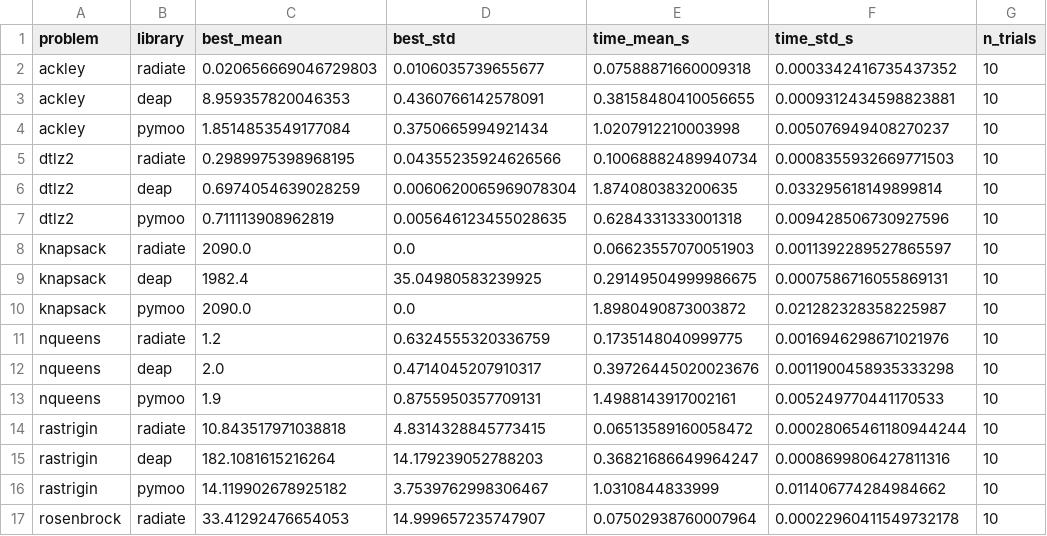
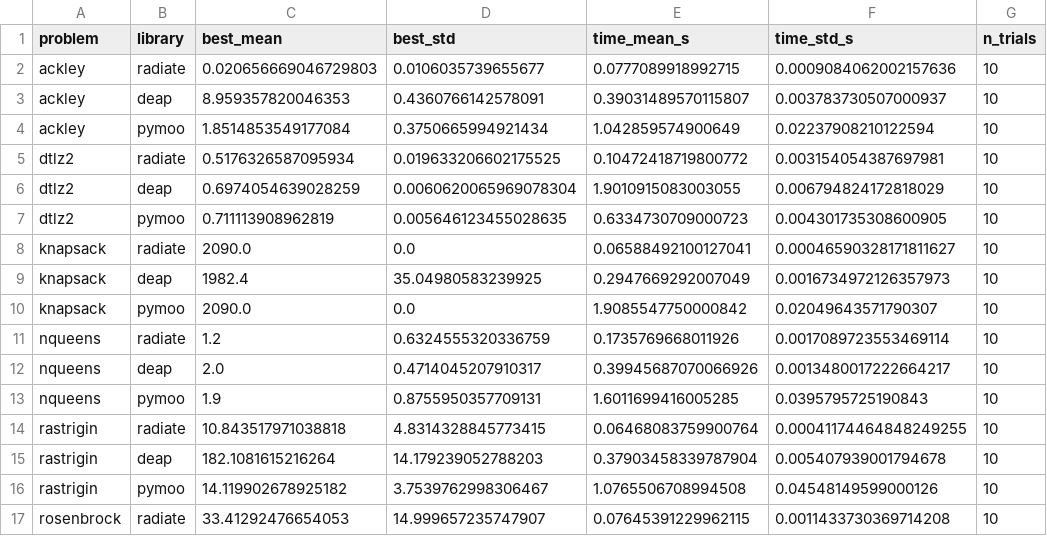
Before and after one commit to pkalivas/radiate-benchmarks, a CSV file: results/summary.csv, drawn as a sheet; only a part is shown; the diff covers the shown part only.

```diff
--- a/results/summary.csv
+++ b/results/summary.csv
@@ -1,17 +1,17 @@
 problem,library,best_mean,best_std,time_mean_s,time_std_s,n_trials
-ackley,radiate,0.020656669046729803,0.0106035739655677,0.07588871660009318,0.0003342416735437352,10
-ackley,deap,8.959357820046353,0.4360766142578091,0.38158480410056655,0.0009312434598823881,10
-ackley,pymoo,1.8514853549177084,0.3750665994921434,1.0207912210003998,0.005076949408270237,10
-dtlz2,radiate,0.2989975398968195,0.04355235924626566,0.10068882489940734,0.0008355932669771503,10
-dtlz2,deap,0.6974054639028259,0.0060620065969078304,1.874080383200635,0.033295618149899814,10
-dtlz2,pymoo,0.711113908962819,0.005646123455028635,0.6284331333001318,0.009428506730927596,10
-knapsack,radiate,2090.0,0.0,0.06623557070051903,0.0011392289527865597,10
-knapsack,deap,1982.4,35.04980583239925,0.29149504999986675,0.0007586716055869131,10
-knapsack,pymoo,2090.0,0.0,1.8980490873003872,0.021282328358225987,10
-nqueens,radiate,1.2,0.6324555320336759,0.1735148040999775,0.0016946298671021976,10
-nqueens,deap,2.0,0.4714045207910317,0.39726445020023676,0.0011900458935333298,10
-nqueens,pymoo,1.9,0.8755950357709131,1.4988143917002161,0.005249770441170533,10
-rastrigin,radiate,10.843517971038818,4.8314328845773415,0.06513589160058472,0.00028065461180944244,10
-rastrigin,deap,182.1081615216264,14.179239052788203,0.36821686649964247,0.0008699806427811316,10
-rastrigin,pymoo,14.119902678925182,3.7539762998306467,1.0310844833999,0.011406774284984662,10
-rosenbrock,radiate,33.41292476654053,14.999657235747907,0.07502938760007964,0.00022960411549732178,10
+ackley,radiate,0.020656669046729803,0.0106035739655677,0.0777089918992715,0.0009084062002157636,10
+ackley,deap,8.959357820046353,0.4360766142578091,0.39031489570115807,0.003783730507000937,10
+ackley,pymoo,1.8514853549177084,0.3750665994921434,1.042859574900649,0.02237908210122594,10
+dtlz2,radiate,0.5176326587095934,0.019633206602175525,0.10472418719800772,0.003154054387697981,10
+dtlz2,deap,0.6974054639028259,0.0060620065969078304,1.9010915083003055,0.006794824172818029,10
+dtlz2,pymoo,0.711113908962819,0.005646123455028635,0.6334730709000723,0.004301735308600905,10
+knapsack,radiate,2090.0,0.0,0.06588492100127041,0.00046590328171811627,10
+knapsack,deap,1982.4,35.04980583239925,0.2947669292007049,0.0016734972126357973,10
+knapsack,pymoo,2090.0,0.0,1.9085547750000842,0.02049643571790307,10
+nqueens,radiate,1.2,0.6324555320336759,0.1735769668011926,0.0017089723553469114,10
+nqueens,deap,2.0,0.4714045207910317,0.39945687070066926,0.0013480017222664217,10
+nqueens,pymoo,1.9,0.8755950357709131,1.6011699416005285,0.0395795725190843,10
+rastrigin,radiate,10.843517971038818,4.8314328845773415,0.06468083759900764,0.00041174464848249255,10
+rastrigin,deap,182.1081615216264,14.179239052788203,0.37903458339787904,0.005407939001794678,10
+rastrigin,pymoo,14.119902678925182,3.7539762998306467,1.0765506708994508,0.04548149599000126,10
+rosenbrock,radiate,33.41292476654053,14.999657235747907,0.07645391229962115,0.0011433730369714208,10
```
Also changed, not shown: 2 added rows, 2 removed rows and 24 edited cells elsewhere in this file, 14 other files.
